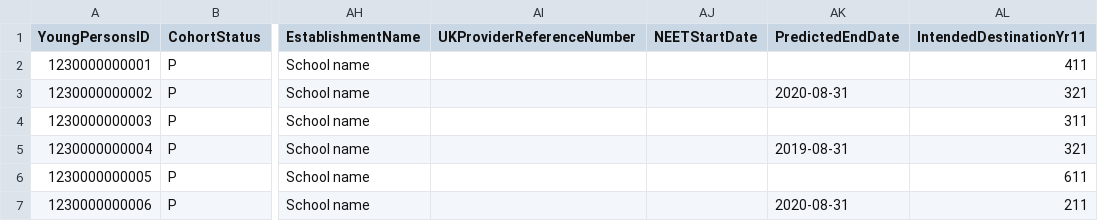
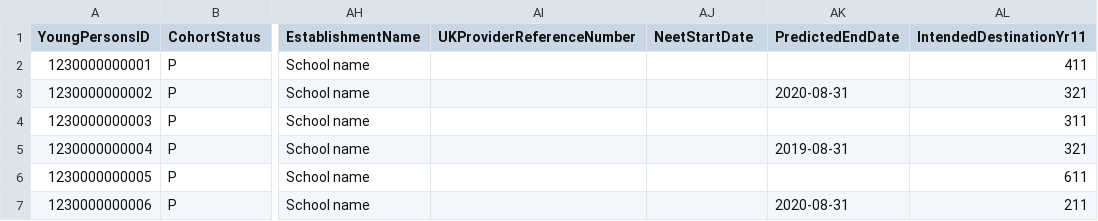
Before and after one commit to Brianetta/CCISTool, a CSV file: test1.csv, drawn as a sheet; only a part is shown, gaps mark what is left out; the diff names each change by its address in the sheet, - before the commit and + after, or states it on an @@ line.

Commit message:
So is it NeetStartDate or NEETStartDate? No idea. Accept both.

```diff
--- a/test1.csv
+++ b/test1.csv
-AJ1: NEETStartDate
+AJ1: NeetStartDate
```
Also changed, not shown: test2.csv, 2 other files.
